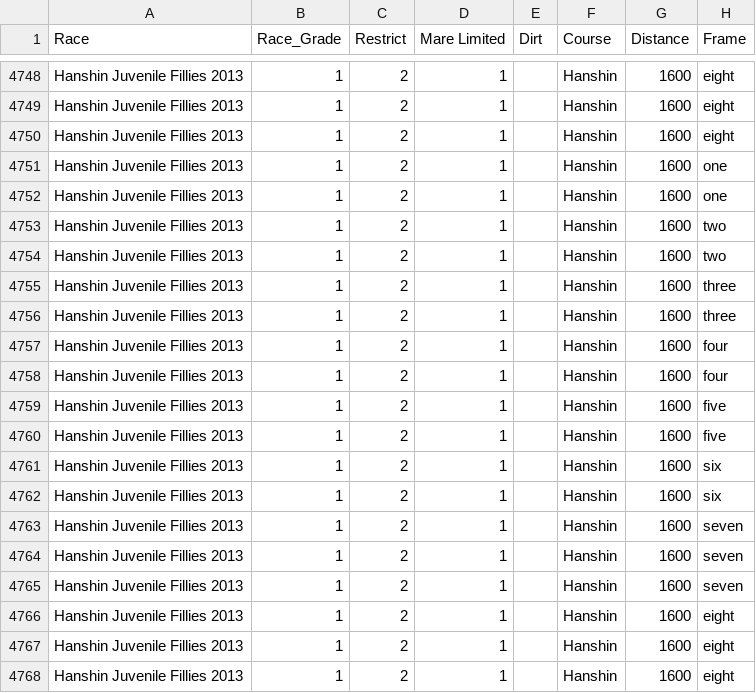
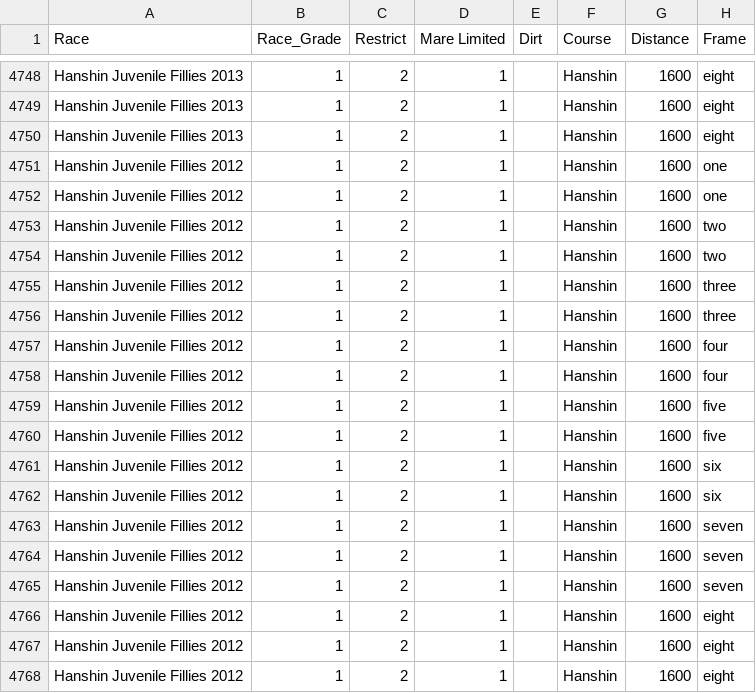
Before and after one commit to t203008/HorceRacingPredict, a CSV file: Horse_Race.csv, drawn as a sheet; only a part is shown, gaps mark what is left out; the diff names each change by its address in the sheet, - before the commit and + after, or states it on an @@ line.

Commit message:
Add files via upload

```diff
--- a/Horse_Race.csv
+++ b/Horse_Race.csv
-A4751:A4768 (Race): Hanshin Juvenile Fillies 2013
+A4751:A4768 (Race): Hanshin Juvenile Fillies 2012
```
